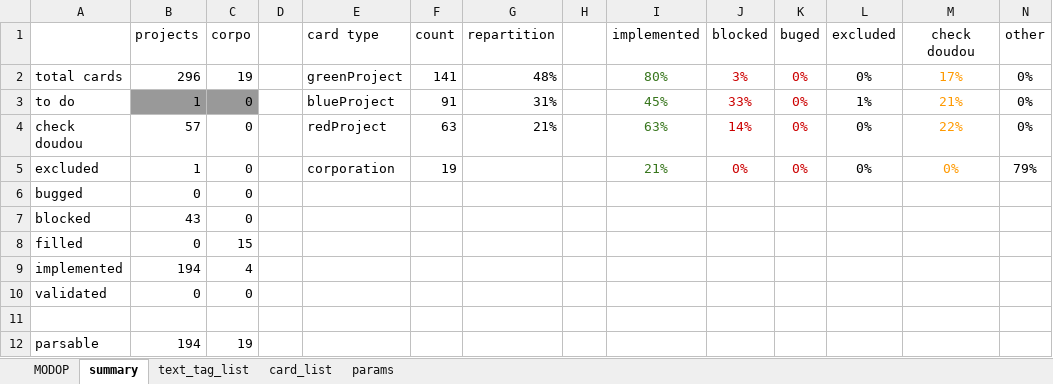
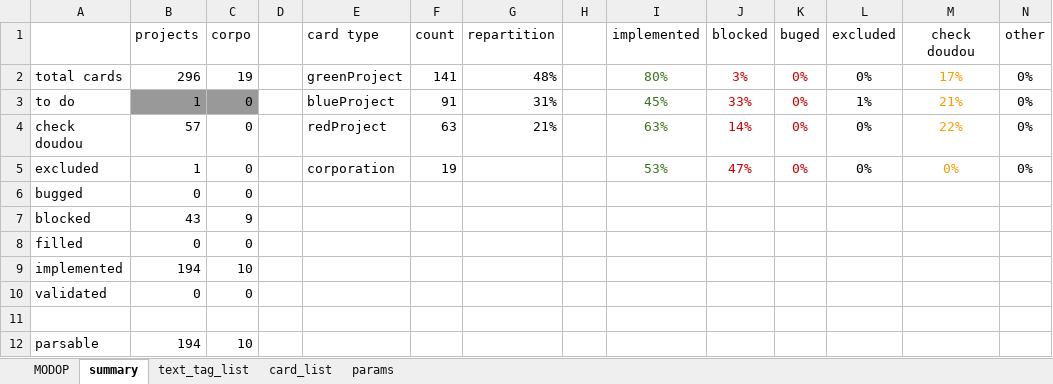
Before and after one commit to Mylaana/AresExpedition, an Excel workbook: ressources/game_data_input.xlsx, sheet summary, drawn as a sheet; values as stored, in another font and other column widths than the file's, no borders; charts and pictures not drawn; the diff names each change by its address in the sheet, - before the commit and + after, or states it on an @@ line.

```diff
--- a/ressources/game_data_input.xlsx (sheet summary)
+++ b/ressources/game_data_input.xlsx (sheet summary)
-I5 (implemented): 21%
+I5 (implemented): 53%
-J5 (blocked): 0%
+J5 (blocked): 47%
-N5 (other): 79%
+N5 (other): 0%
-C7 (corpo): 0
+C7 (corpo): 9
-C8 (corpo): 15
+C8 (corpo): 0
-C9 (corpo): 4
+C9 (corpo): 10
-C12 (corpo): 19
+C12 (corpo): 10
```
Also changed, not shown: sheet card_list, 9 other files.
